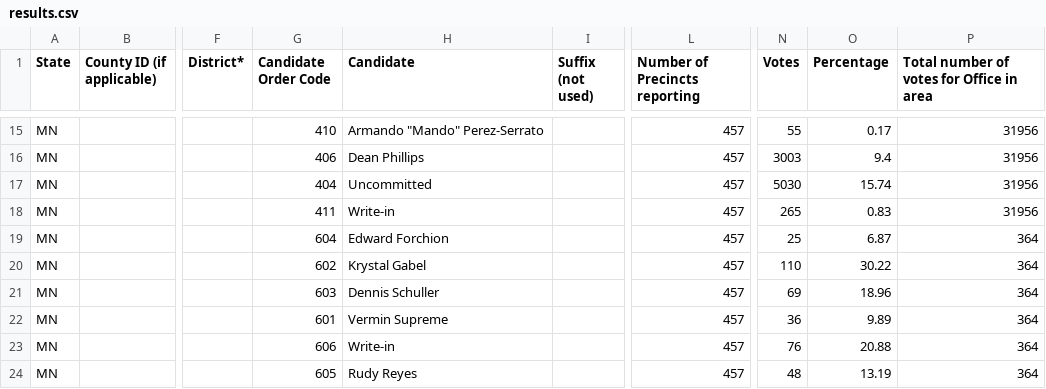
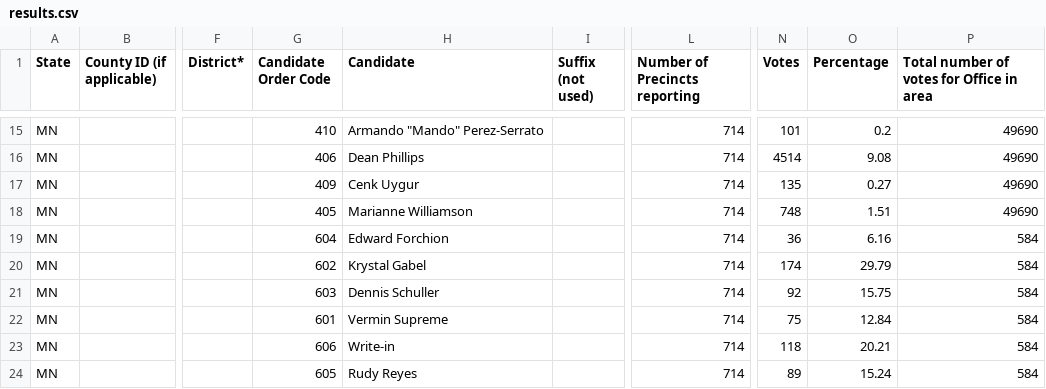
Before and after one commit to sahanjournal/primary-results-2025, a CSV file: data/results.csv, drawn as a sheet; only a part is shown, gaps mark what is left out; the diff covers the shown part only; the diff names each change by its address in the sheet, - before the commit and + after, or states it on an @@ line.

```diff
--- a/data/results.csv
+++ b/data/results.csv
-L15:L24 (Number of Precincts reporting): 457
+L15:L24 (Number of Precincts reporting): 714
-N15 (Votes): 55
+N15 (Votes): 101
-O15 (Percentage): 0.17
+O15 (Percentage): 0.2
-P15:P18: 31956
+P15:P18: 49690
-N16 (Votes): 3003
+N16 (Votes): 4514
-O16 (Percentage): 9.4
+O16 (Percentage): 9.08
-G17 (Candidate Order Code): 404
+G17 (Candidate Order Code): 409
-H17 (Candidate): Uncommitted
+H17 (Candidate): Cenk Uygur
-N17 (Votes): 5030
+N17 (Votes): 135
-O17 (Percentage): 15.74
+O17 (Percentage): 0.27
-G18 (Candidate Order Code): 411
+G18 (Candidate Order Code): 405
-H18 (Candidate): Write-in
+H18 (Candidate): Marianne Williamson
-N18 (Votes): 265
+N18 (Votes): 748
-O18 (Percentage): 0.83
+O18 (Percentage): 1.51
-N19 (Votes): 25
+N19 (Votes): 36
-O19 (Percentage): 6.87
+O19 (Percentage): 6.16
-P19:P24: 364
+P19:P24: 584
-N20 (Votes): 110
+N20 (Votes): 174
-O20 (Percentage): 30.22
+O20 (Percentage): 29.79
-N21 (Votes): 69
+N21 (Votes): 92
-O21 (Percentage): 18.96
+O21 (Percentage): 15.75
-N22 (Votes): 36
+N22 (Votes): 75
-O22 (Percentage): 9.89
+O22 (Percentage): 12.84
-N23 (Votes): 76
+N23 (Votes): 118
-O23 (Percentage): 20.88
+O23 (Percentage): 20.21
-N24 (Votes): 48
+N24 (Votes): 89
-O24 (Percentage): 13.19
+O24 (Percentage): 15.24
```
Also changed, not shown: 55 edited cells elsewhere in this file, data/DFL.csv, 4 other files.
